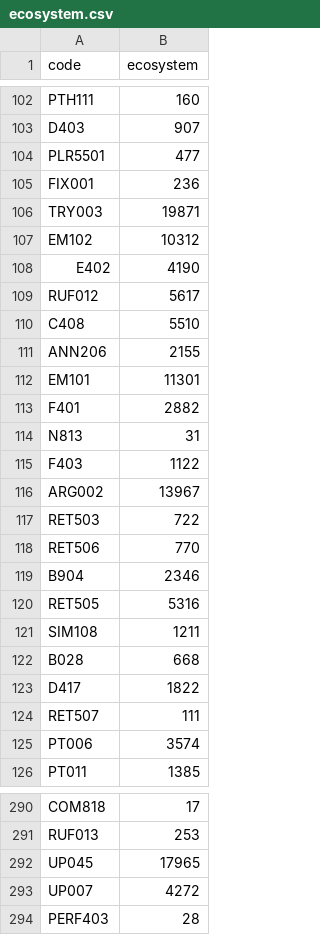
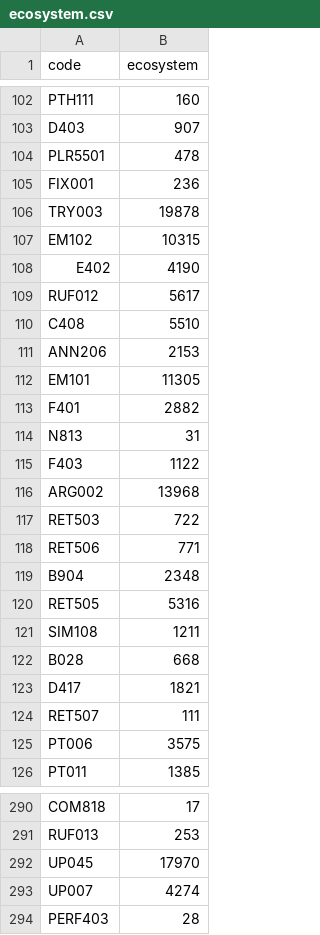
Before and after one commit to ntBre/default-rules, a CSV file: ecosystem.csv, drawn as a sheet; only a part is shown, gaps mark what is left out; the diff covers the shown part only.

Commit message:
add ecosystem counts and links to tables

```diff
--- a/ecosystem.csv
+++ b/ecosystem.csv
@@ -103,6 +103,6 @@ PTH111,160
 D403,907
-PLR5501,477
+PLR5501,478
 FIX001,236
-TRY003,19871
-EM102,10312
+TRY003,19878
+EM102,10315
 E402,4190
@@ -110,4 +110,4 @@ RUF012,5617
 C408,5510
-ANN206,2155
-EM101,11301
+ANN206,2153
+EM101,11305
 F401,2882
@@ -115,6 +115,6 @@ N813,31
 F403,1122
-ARG002,13967
+ARG002,13968
 RET503,722
-RET506,770
-B904,2346
+RET506,771
+B904,2348
 RET505,5316
@@ -122,5 +122,5 @@ SIM108,1211
 B028,668
-D417,1822
+D417,1821
 RET507,111
-PT006,3574
+PT006,3575
 PT011,1385
@@ -291,4 +291,4 @@ COM818,17
 RUF013,253
-UP045,17965
-UP007,4272
+UP045,17970
+UP007,4274
 PERF403,28
```
Also changed, not shown: 25 edited cells elsewhere in this file, 7 other files.
